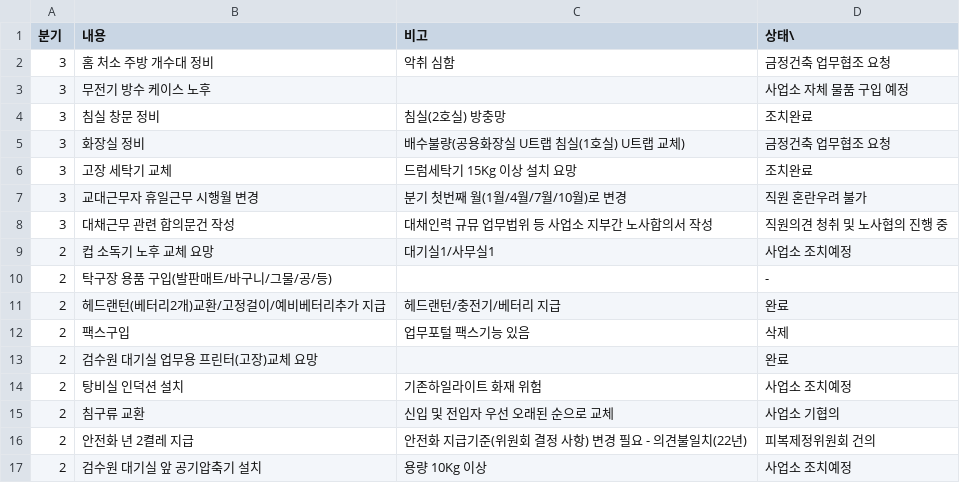
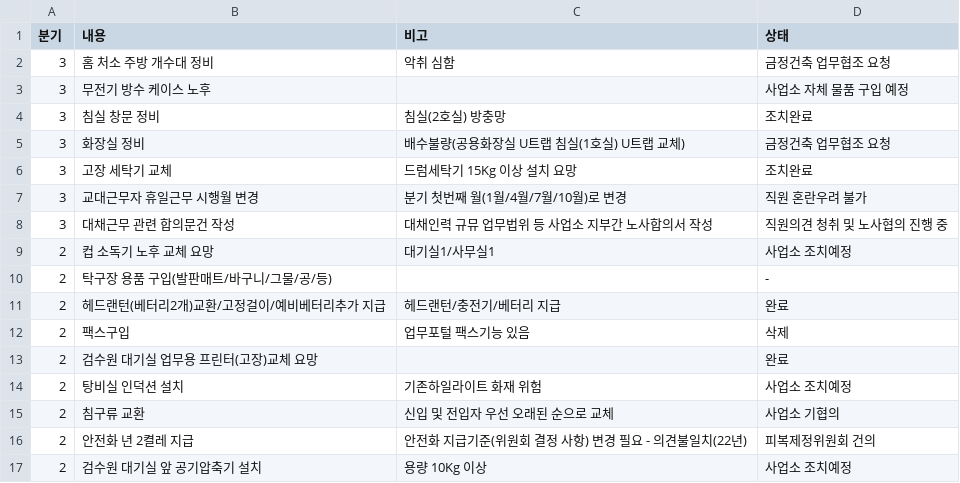
Before and after one commit to yunjimyung/yunjimyung.github.io, a CSV file: P1data_2023.csv, drawn as a sheet.

Commit message:
Update P1data_2023.csv

```diff
--- a/P1data_2023.csv
+++ b/P1data_2023.csv
@@ -1,2 +1,2 @@
-분기,내용,비고,상태\
+분기,내용,비고,상태
 3,홈 처소 주방 개수대 정비, 악취 심함, 금정건축 업무협조 요청
```
